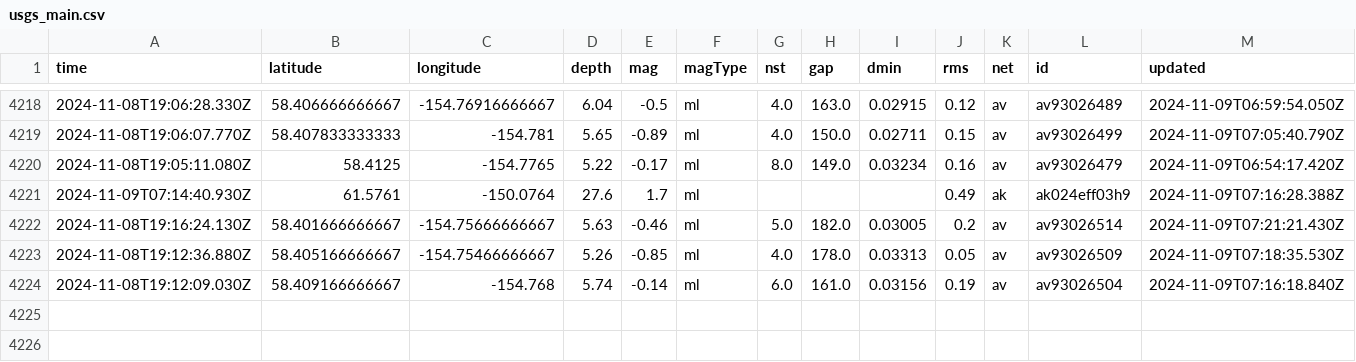
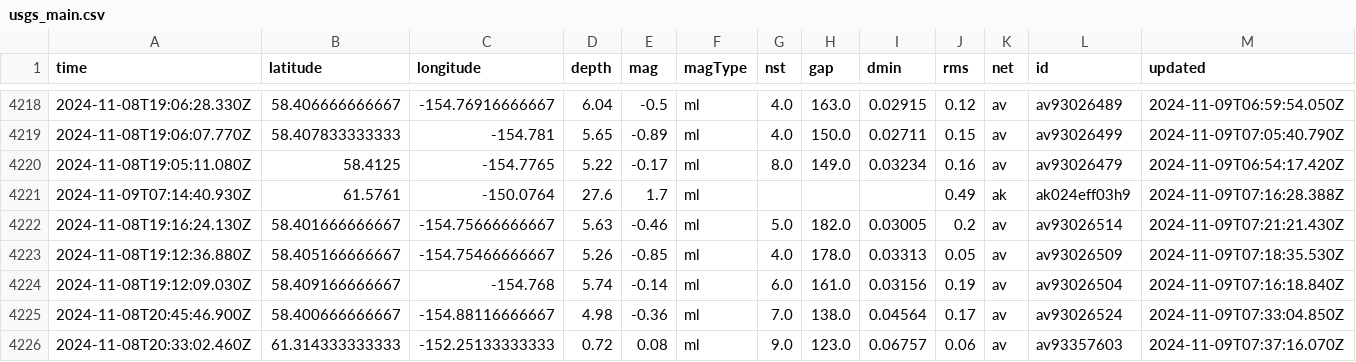
Before and after one commit to Aymen568/data-pipeline, a CSV file: usgs_main.csv, drawn as a sheet; only a part is shown, gaps mark what is left out; rows hold the shown columns only; the diff names each change by its address in the sheet, - before the commit and + after, or states it on an @@ line.

```diff
--- a/usgs_main.csv
+++ b/usgs_main.csv
+row 4225: 2024-11-08T20:45:46.900Z | 58.400666666667 | -154.88116666667 | 4.98 | -0.36 | ml | 7.0 | 138.0 | 0.04564 | 0.17 | av | av93026524 | 2024-11-09T07:33:04.850Z
+row 4226: 2024-11-08T20:33:02.460Z | 61.314333333333 | -152.25133333333 | 0.72 | 0.08 | ml | 9.0 | 123.0 | 0.06757 | 0.06 | av | av93357603 | 2024-11-09T07:37:16.070Z
```
Also changed, not shown: 1 other file.
